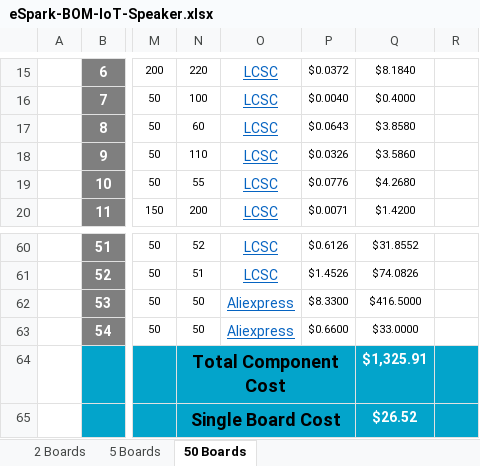
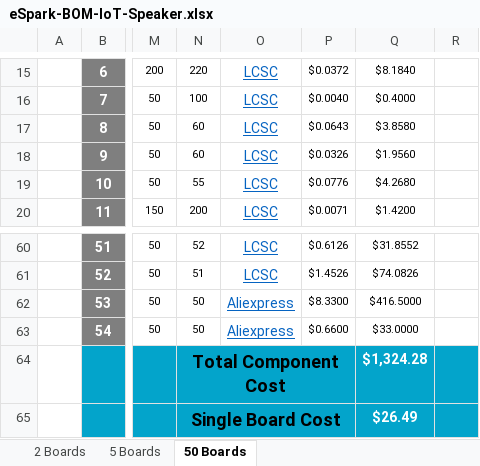
Before and after one commit to eSpark-Backup/smartmasjid-hw, an Excel workbook: Design Files/IoT-Speaker-v1.2/BOM/eSpark-BOM-IoT-Speaker.xlsx, sheet 50 Boards, drawn as a sheet; only a part is shown, gaps mark what is left out; values as stored, in another font and other column widths than the file's, no borders; charts and pictures not drawn; the diff names each change by its address in the sheet, - before the commit and + after, or states it on an @@ line.

Commit message:
#22 Updated BOM files

```diff
--- a/Design Files/IoT-Speaker-v1.2/BOM/eSpark-BOM-IoT-Speaker.xlsx (sheet 50 Boards)
+++ b/Design Files/IoT-Speaker-v1.2/BOM/eSpark-BOM-IoT-Speaker.xlsx (sheet 50 Boards)
-N18: 110
+N18: 60
-Q18: $3.5860
+Q18: $1.9560
-Q64: $1,325.91
+Q64: $1,324.28
-Q65: $26.52
+Q65: $26.49
```
Also changed, not shown: sheet 5 Boards.
